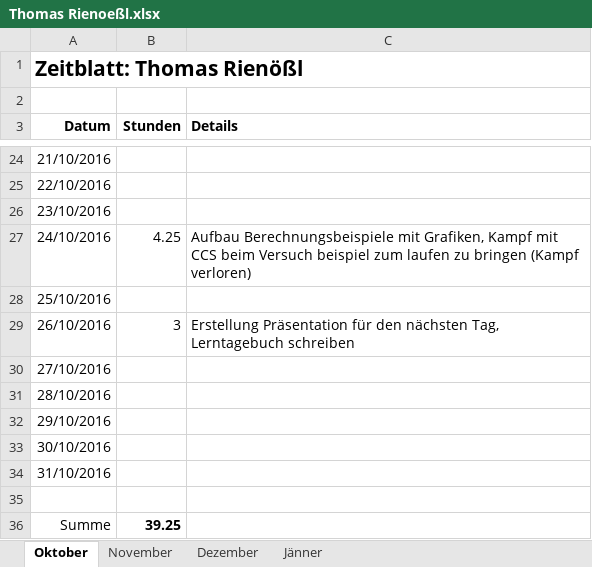
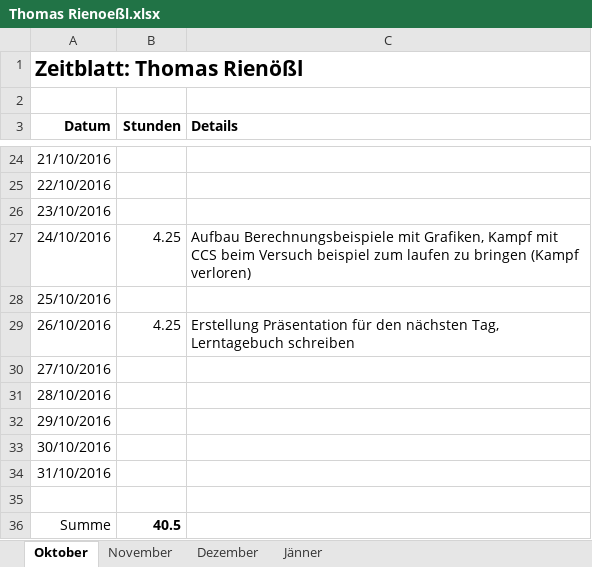
Before and after one commit to ChangeTheCode/AlienHacky, an Excel workbook: Zeitblaetter/Thomas Rienoeßl.xlsx, sheet Oktober, drawn as a sheet; only a part is shown, gaps mark what is left out; values as stored, in another font and other column widths than the file's, no borders; the diff names each change by its address in the sheet, - before the commit and + after, or states it on an @@ line.

Commit message:
Finales Zeiblatt Update - EOD

```diff
--- a/Zeitblaetter/Thomas Rienoeßl.xlsx (sheet Oktober)
+++ b/Zeitblaetter/Thomas Rienoeßl.xlsx (sheet Oktober)
-B29 (Stunden): 3
+B29 (Stunden): 4.25
-B36 (Stunden): 39.25
+B36 (Stunden): 40.5
```
